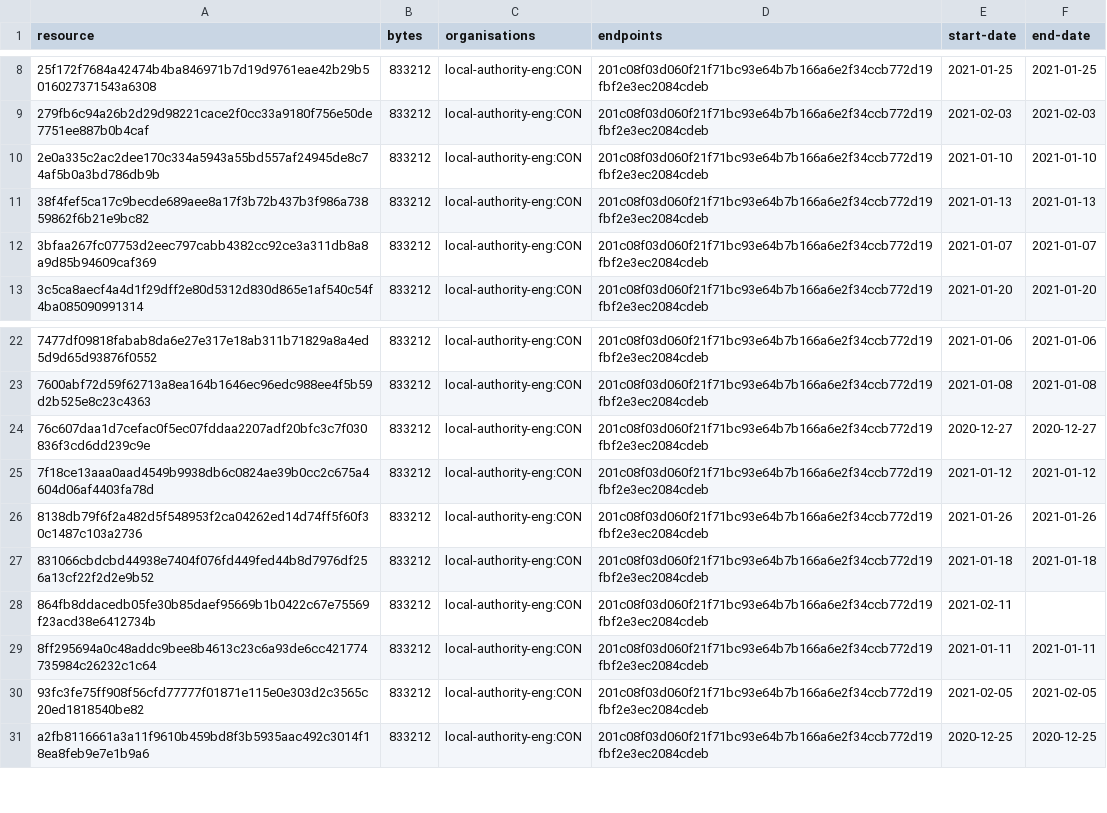
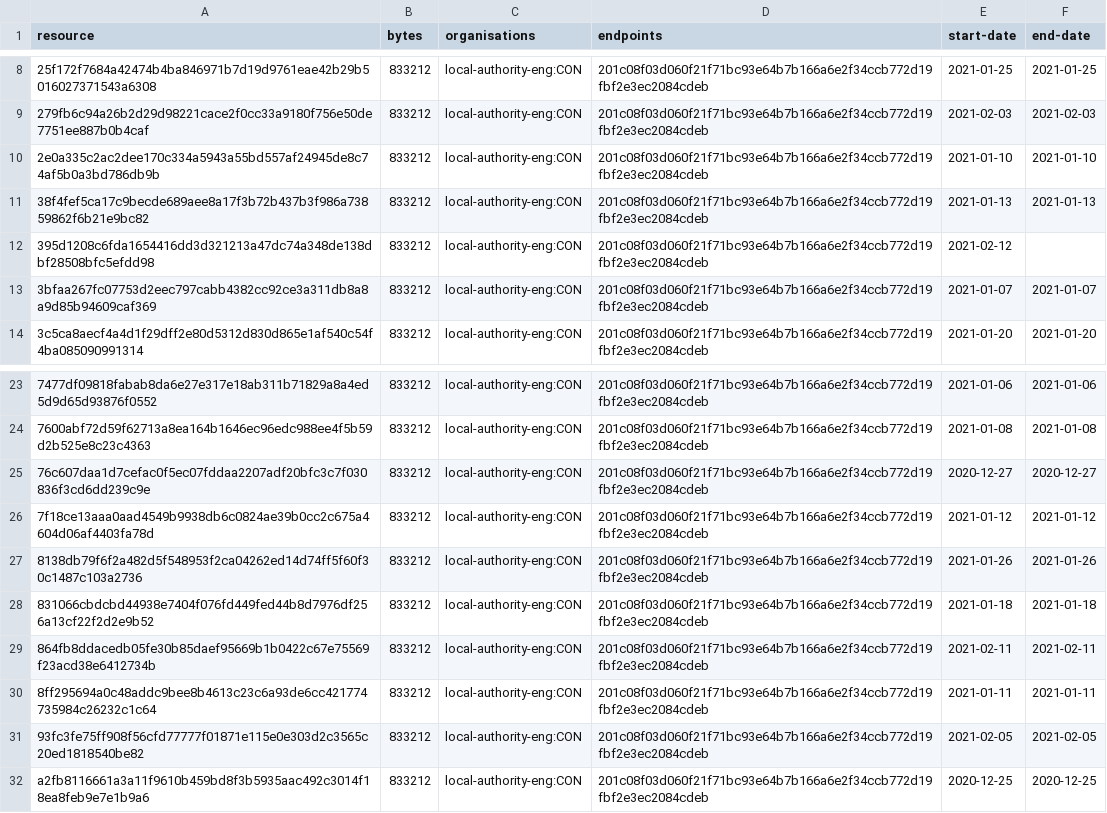
Before and after one commit to digital-land/brownfield-site-collection, a CSV file: collection/resource.csv, drawn as a sheet; only a part is shown, gaps mark what is left out.

```diff
--- a/collection/resource.csv
+++ b/collection/resource.csv
@@ -11,2 +11,3 @@ resource,bytes,organisations,endpoints,start-date,end-date
 38f4fef5ca17c9becde689aee8a17f3b72b437b3f986a73859862f6b21e9bc82,833212,local-authority-eng:CON,201c08f03d060f21f71bc93e64b7b166a6e2f34ccb772d19fbf2e3ec2084cdeb,2021-01-13,2021-01-13
+395d1208c6fda1654416dd3d321213a47dc74a348de138dbf28508bfc5efdd98,833212,local-authority-eng:CON,201c08f03d060f21f71bc93e64b7b166a6e2f34ccb772d19fbf2e3ec2084cdeb,2021-02-12,
 3bfaa267fc07753d2eec797cabb4382cc92ce3a311db8a8a9d85b94609caf369,833212,local-authority-eng:CON,201c08f03d060f21f71bc93e64b7b166a6e2f34ccb772d19fbf2e3ec2084cdeb,2021-01-07,2021-01-07
@@ -27,3 +28,3 @@ resource,bytes,organisations,endpoints,start-date,end-date
 831066cbdcbd44938e7404f076fd449fed44b8d7976df256a13cf22f2d2e9b52,833212,local-authority-eng:CON,201c08f03d060f21f71bc93e64b7b166a6e2f34ccb772d19fbf2e3ec2084cdeb,2021-01-18,2021-01-18
-864fb8ddacedb05fe30b85daef95669b1b0422c67e75569f23acd38e6412734b,833212,local-authority-eng:CON,201c08f03d060f21f71bc93e64b7b166a6e2f34ccb772d19fbf2e3ec2084cdeb,2021-02-11,
+864fb8ddacedb05fe30b85daef95669b1b0422c67e75569f23acd38e6412734b,833212,local-authority-eng:CON,201c08f03d060f21f71bc93e64b7b166a6e2f34ccb772d19fbf2e3ec2084cdeb,2021-02-11,2021-02-11
 8ff295694a0c48addc9bee8b4613c23c6a93de6cc421774735984c26232c1c64,833212,local-authority-eng:CON,201c08f03d060f21f71bc93e64b7b166a6e2f34ccb772d19fbf2e3ec2084cdeb,2021-01-11,2021-01-11
```
Also changed, not shown: collection/log.csv, 1 other file.
